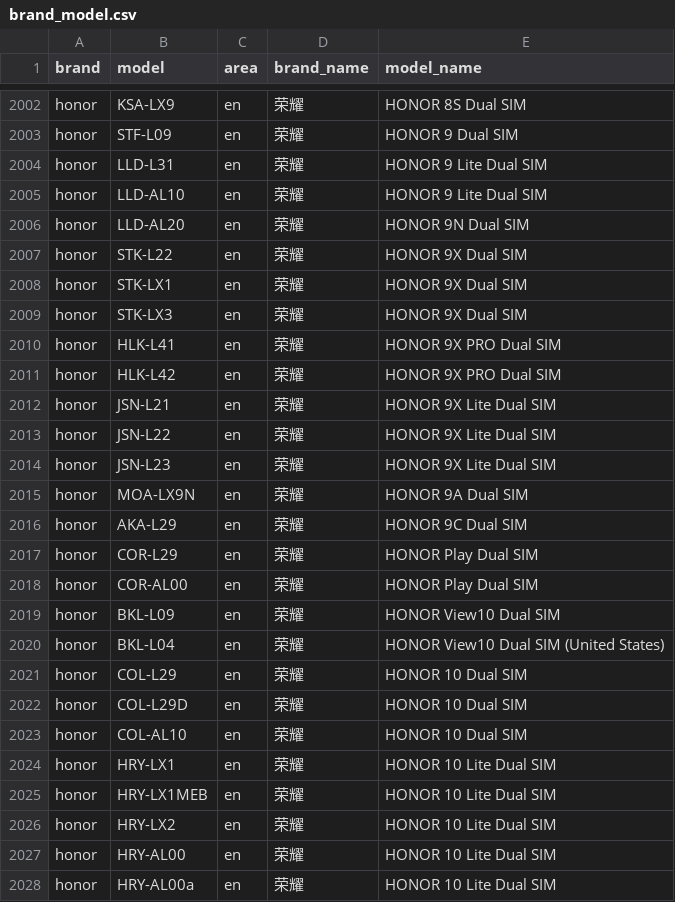
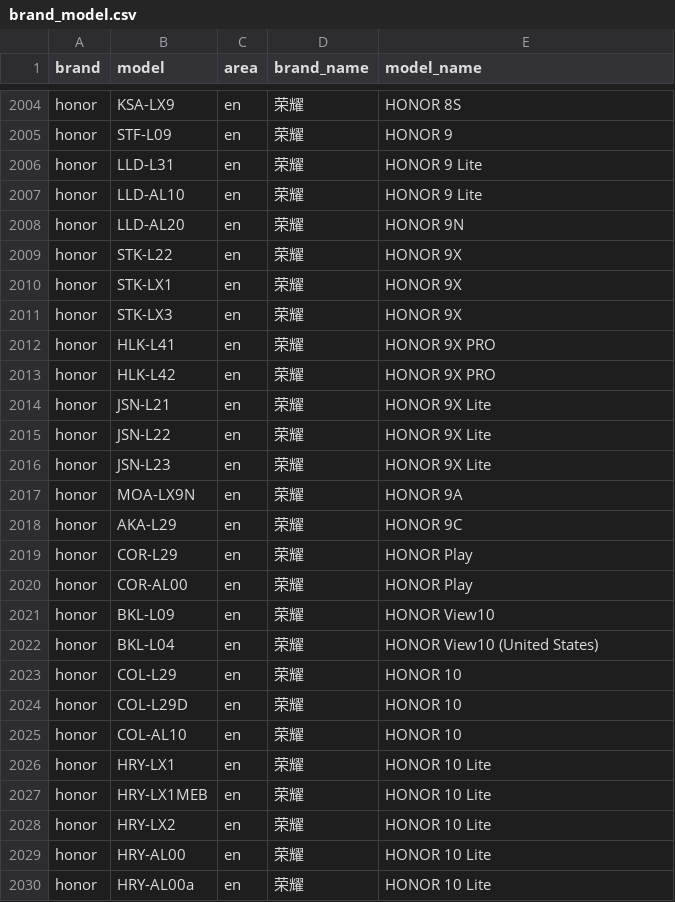
Before and after one commit to zhyi828/mobilemodels, a CSV file: brand_model.csv, drawn as a sheet; only a part is shown, gaps mark what is left out; addresses are those after the commit; the diff covers the shown part only; the diff names each change by its address in the sheet, - before the commit and + after, or states it on an @@ line.

Commit message:
Sync with MobileModels bcc26b8b5e13b3b07697210505d773686e29394c

```diff
--- a/brand_model.csv
+++ b/brand_model.csv
-E2004 (model_name): HONOR 8S Dual SIM
+E2004 (model_name): HONOR 8S
-E2005 (model_name): HONOR 9 Dual SIM
+E2005 (model_name): HONOR 9
-E2006:E2007 (model_name): HONOR 9 Lite Dual SIM
+E2006:E2007 (model_name): HONOR 9 Lite
-E2008 (model_name): HONOR 9N Dual SIM
+E2008 (model_name): HONOR 9N
-E2009:E2011 (model_name): HONOR 9X Dual SIM
+E2009:E2011 (model_name): HONOR 9X
-E2012:E2013 (model_name): HONOR 9X PRO Dual SIM
+E2012:E2013 (model_name): HONOR 9X PRO
-E2014:E2016 (model_name): HONOR 9X Lite Dual SIM
+E2014:E2016 (model_name): HONOR 9X Lite
-E2017 (model_name): HONOR 9A Dual SIM
+E2017 (model_name): HONOR 9A
-E2018 (model_name): HONOR 9C Dual SIM
+E2018 (model_name): HONOR 9C
-E2019:E2020 (model_name): HONOR Play Dual SIM
+E2019:E2020 (model_name): HONOR Play
-E2021 (model_name): HONOR View10 Dual SIM
+E2021 (model_name): HONOR View10
-E2022 (model_name): HONOR View10 Dual SIM (United States)
+E2022 (model_name): HONOR View10 (United States)
-E2023:E2025 (model_name): HONOR 10 Dual SIM
+E2023:E2025 (model_name): HONOR 10
-E2026:E2030 (model_name): HONOR 10 Lite Dual SIM
+E2026:E2030 (model_name): HONOR 10 Lite
```
Also changed, not shown: 14 added rows, 1 removed row, 23 moved rows and 59 edited cells elsewhere in this file, 1 other file.
